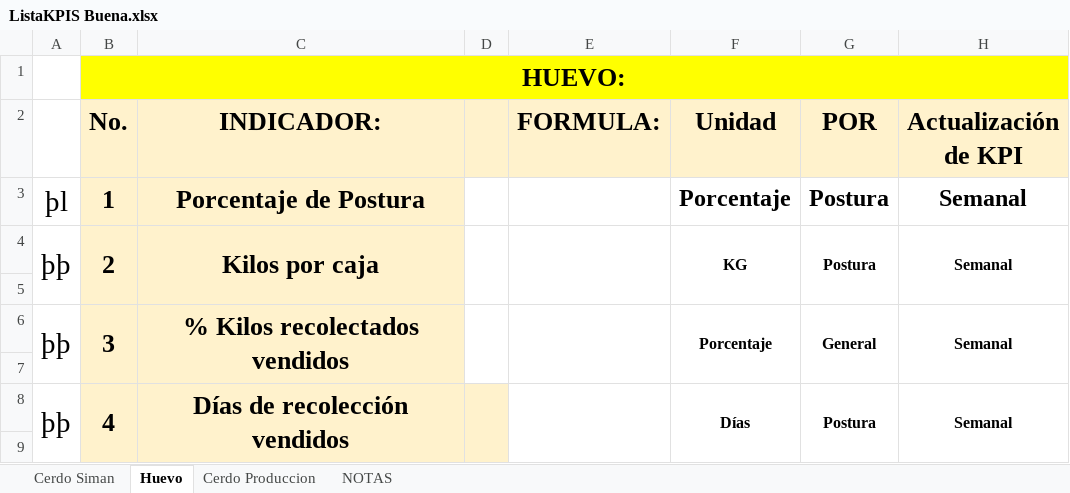
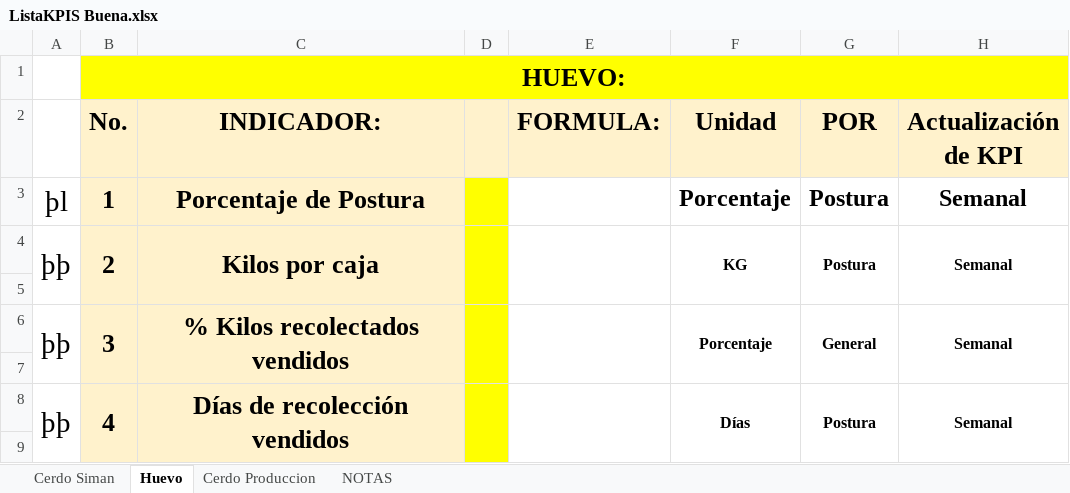
Before and after one commit to NatashaGamez/Granja, an Excel workbook: GV/FINAL/ListaKPIS Buena.xlsx, sheet Huevo, drawn as a sheet; only a part is shown; values as stored, in another font and other column widths than the file's, no borders; charts and pictures not drawn; the diff covers the shown part only; the diff names each change by its address in the sheet, - before the commit and + after, or states it on an @@ line.

```diff
--- a/GV/FINAL/ListaKPIS Buena.xlsx (sheet Huevo)
+++ b/GV/FINAL/ListaKPIS Buena.xlsx (sheet Huevo)
-D3:D7 fill: none
+D3:D7 fill: #FFFF00
-D8:D9 fill: #FFF2CC
+D8:D9 fill: #FFFF00
```
Also changed, not shown: 1 added row, 1 moved row and cell formats elsewhere in this sheet, charts or pictures, 9 other files.
